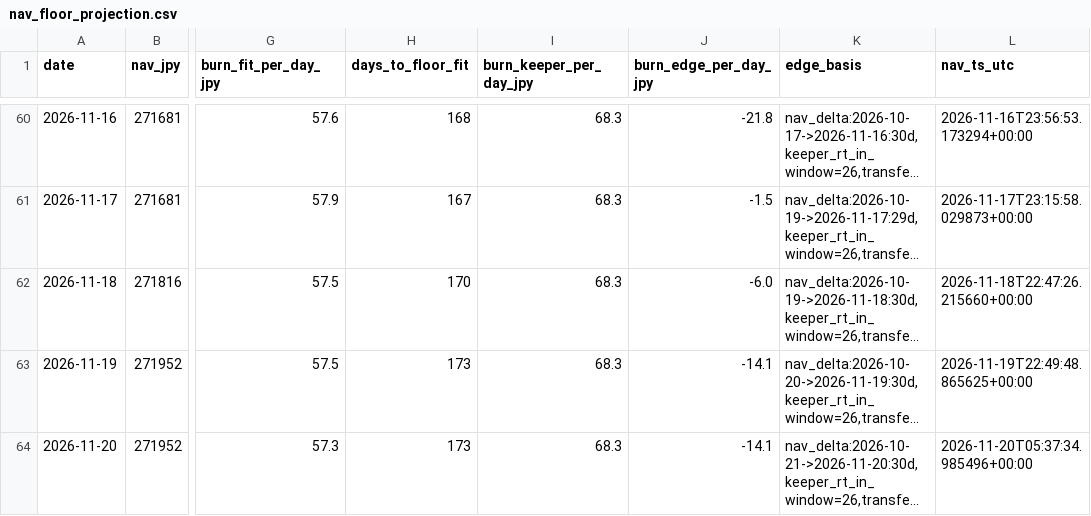
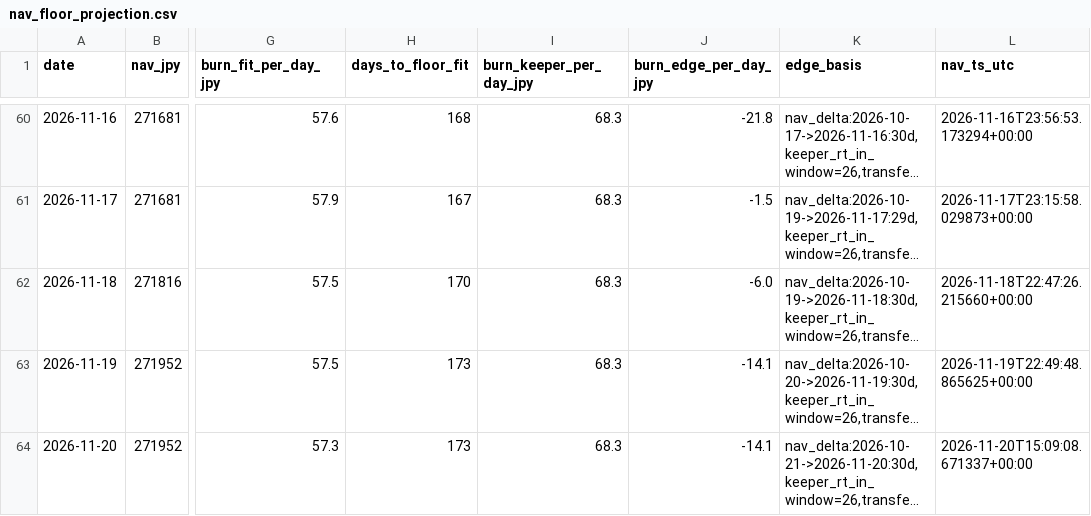
Before and after one commit to olehakengo-svg/fx-ai-trader, a CSV file: data/monitoring/nav_floor_projection.csv, drawn as a sheet; only a part is shown, gaps mark what is left out; long unchanged cells end in …; the diff names each change by its address in the sheet, - before the commit and + after, or states it on an @@ line.

```diff
--- a/data/monitoring/nav_floor_projection.csv
+++ b/data/monitoring/nav_floor_projection.csv
-L64 (nav_ts_utc): 2026-11-20T05:37:34.985496+00:00
+L64 (nav_ts_utc): 2026-11-20T15:09:08.671337+00:00
```
Also changed, not shown: 2 other files.
